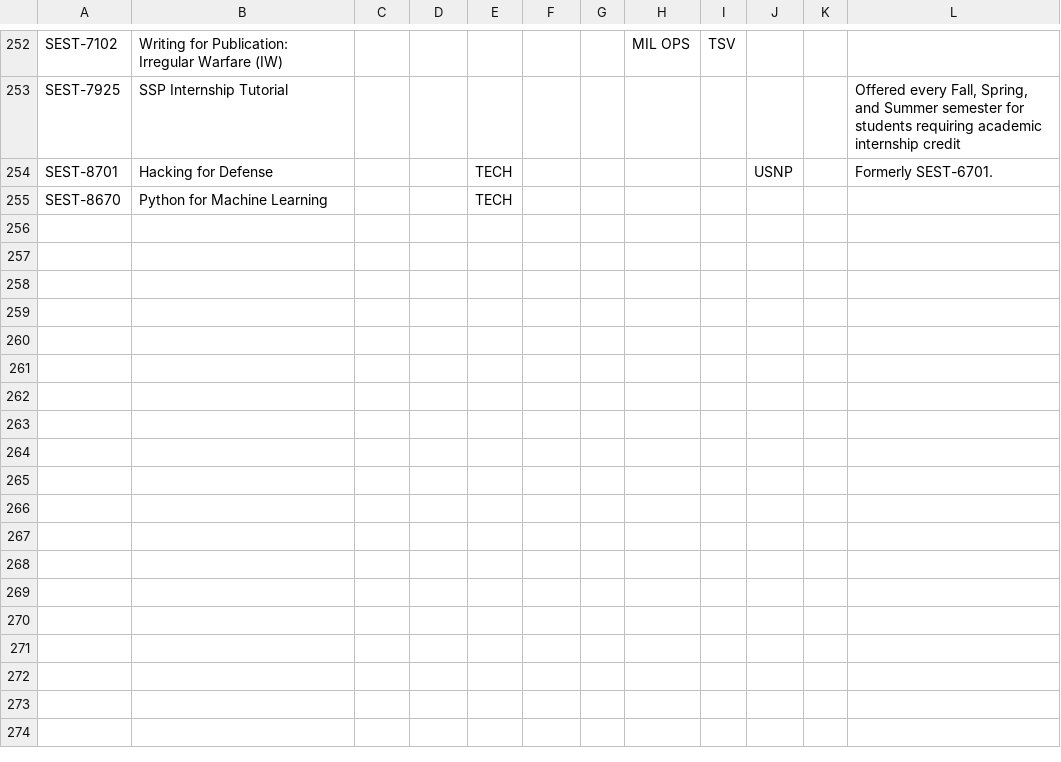
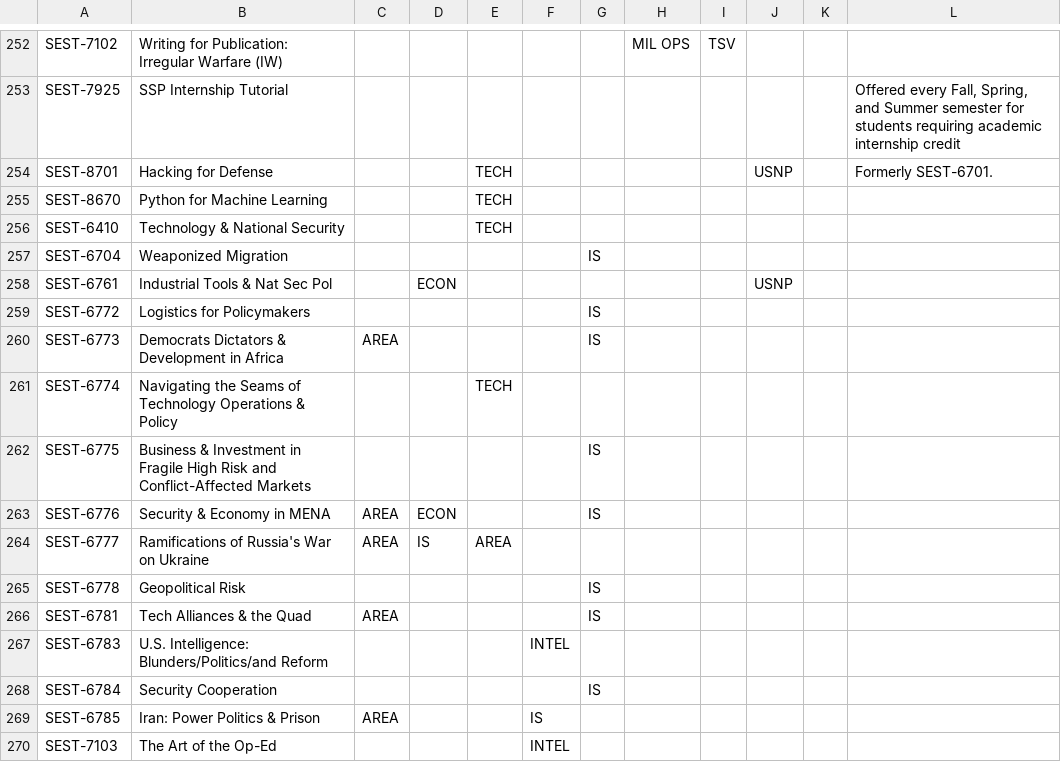
Before and after one commit to parkerbowling/ssp-course-builder, a CSV file: master-course-list.csv, drawn as a sheet; only a part is shown, gaps mark what is left out.

Commit message:
added current courses, trying colors

```diff
--- a/master-course-list.csv
+++ b/master-course-list.csv
@@ -255 +255,16 @@ SEST-8701,Hacking for Defense ,,,TECH,,,,,USNP,,Formerly SEST-6701.
 SEST-8670,Python for Machine Learning,,,TECH,,,,,,,
+SEST-6410,Technology & National Security,,,TECH,,,,,,,
+SEST-6704,Weaponized Migration,,,,,IS,,,,,
+SEST-6761,Industrial Tools & Nat Sec Pol,,ECON,,,,,,USNP,,
+SEST-6772,Logistics for Policymakers,,,,,IS,,,,,
+SEST-6773,Democrats Dictators & Development in Africa,AREA,,,,IS,,,,,
+SEST-6774,Navigating the Seams of Technology Operations & Policy,,,TECH,,,,,,,
+SEST-6775,Business & Investment in Fragile High Risk and Conflict-Affected Markets,,,,,IS,,,,,
+SEST-6776,Security & Economy in MENA,AREA,ECON,,,IS,,,,,
+SEST-6777,Ramifications of Russia's War on Ukraine,AREA,IS,AREA,,,,,,,
+SEST-6778,Geopolitical Risk,,,,,IS,,,,,
+SEST-6781,Tech Alliances & the Quad,AREA,,,,IS,,,,,
+SEST-6783,U.S. Intelligence: Blunders/Politics/and Reform,,,,INTEL,,,,,,
+SEST-6784,Security Cooperation,,,,,IS,,,,,
+SEST-6785,Iran: Power Politics & Prison,AREA,,,IS,,,,,,
+SEST-7103,The Art of the Op-Ed,,,,INTEL,,,,,,
```
Also changed, not shown: 3 other files.
